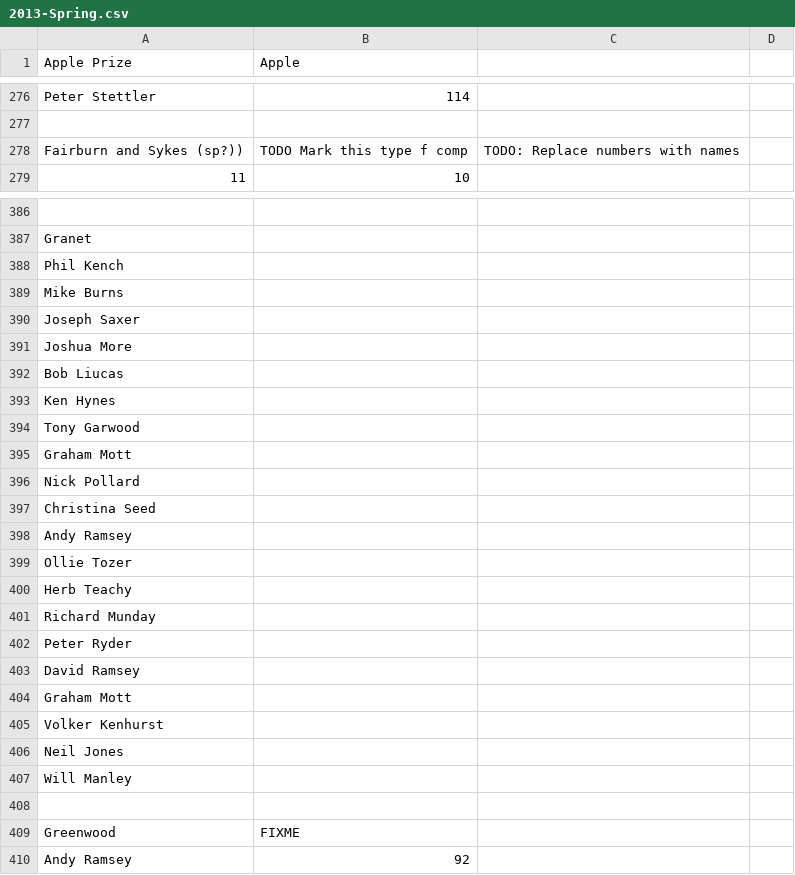
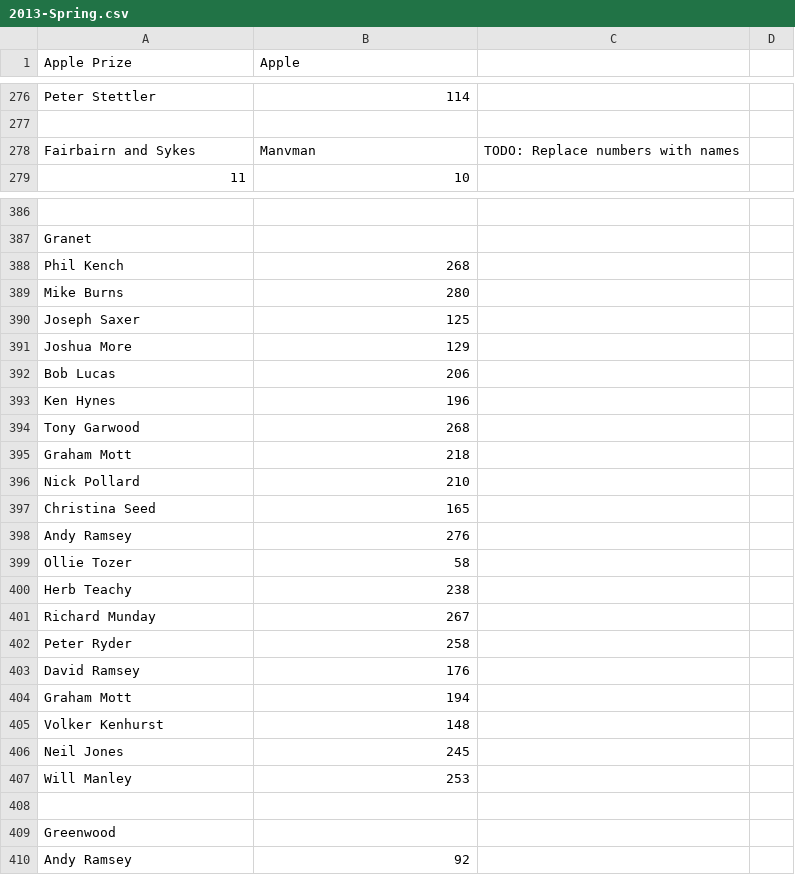
Before and after one commit to wmanley/BAR-Results-Parser, a CSV file: csv/2013-Spring.csv, drawn as a sheet; only a part is shown, gaps mark what is left out; the diff covers the shown part only.

Commit message:
2013-Spring: Fix typos
 * Missing scores in the Granet
 * Bob Lucas spelt Bob Liucas
 * Spelling of Fairbairn and Sykes
 * Davenport capitalisation
 * Umlauts
 * Smith competition type

Unfortunately this commit also contains a lot of whitespace changes.  In
the future I will have to normalise comma usage in these files to prevent
it going wrong in the future.

```diff
--- a/csv/2013-Spring.csv
+++ b/csv/2013-Spring.csv
@@ -278 +278 @@ Peter Stettler,114,
-Fairburn and Sykes (sp?)),TODO Mark this type f comp,TODO: Replace numbers with names
+Fairbairn and Sykes,Manvman,TODO: Replace numbers with names,
@@ -388,20 +388,20 @@ Granet,,
-Phil Kench,,
-Mike Burns,,
-Joseph Saxer,,
-Joshua More,,
-Bob Liucas,,
-Ken Hynes,,
-Tony Garwood,,
-Graham Mott,,
-Nick Pollard,,
-Christina Seed,,
-Andy Ramsey,,
-Ollie Tozer,,
-Herb Teachy,,
-Richard Munday,,
-Peter Ryder,,
-David Ramsey,,
-Graham Mott,,
-Volker Kenhurst,,
-Neil Jones,,
-Will Manley,,
+Phil Kench,268,,
+Mike Burns,280,,
+Joseph Saxer,125,,
+Joshua More,129,,
+Bob Lucas,206,,
+Ken Hynes,196,,
+Tony Garwood,268,,
+Graham Mott,218,,
+Nick Pollard,210,,
+Christina Seed,165,,
+Andy Ramsey,276,,
+Ollie Tozer,58,,
+Herb Teachy,238,,
+Richard Munday,267,,
+Peter Ryder,258,,
+David Ramsey,176,,
+Graham Mott,194,,
+Volker Kenhurst,148,,
+Neil Jones,245,,
+Will Manley,253,,
@@ -409 +409 @@ Will Manley,,
-Greenwood,FIXME,
+Greenwood,,,
```
Also changed, not shown: 2 added rows, 2 removed rows and 76 edited cells elsewhere in this file.
